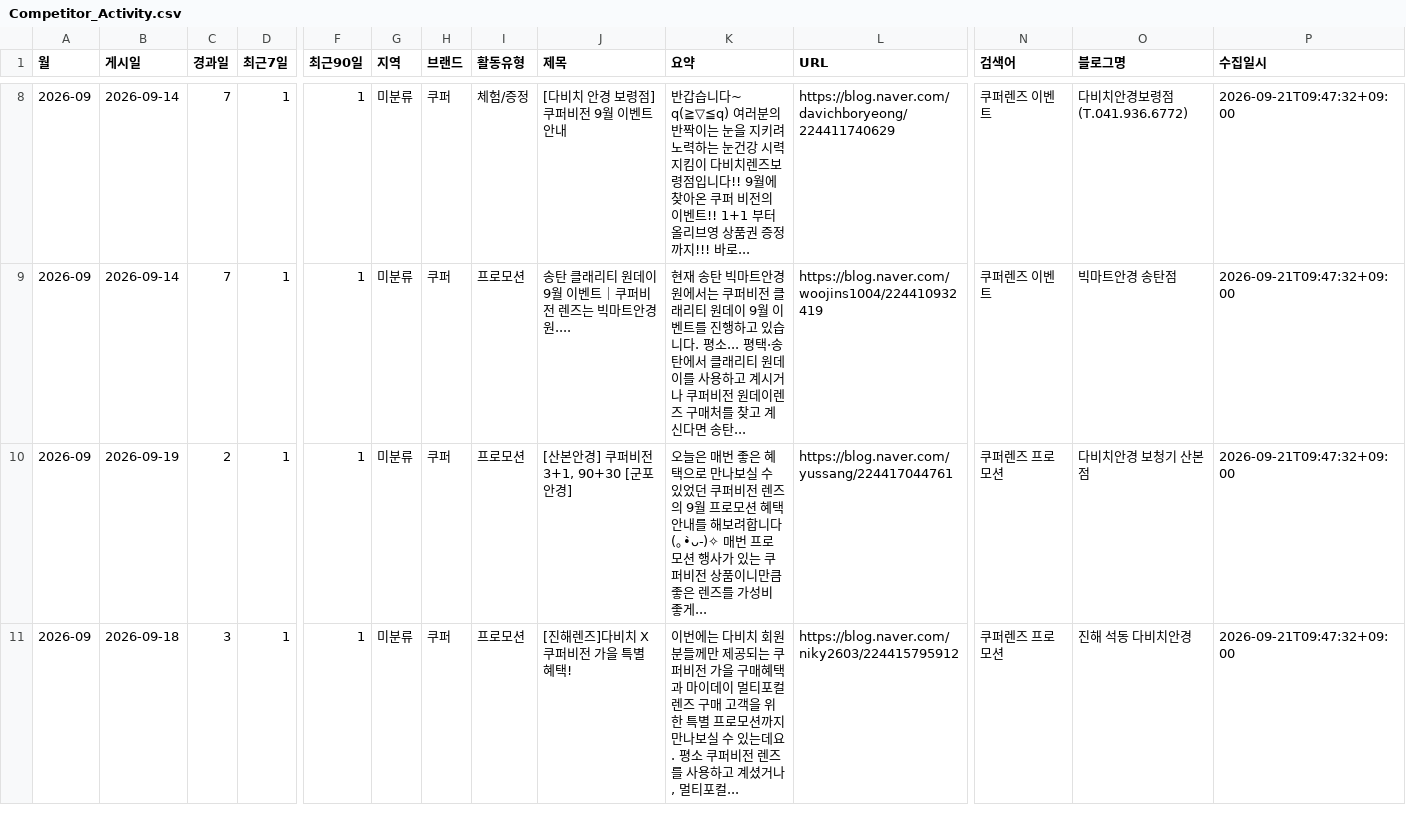
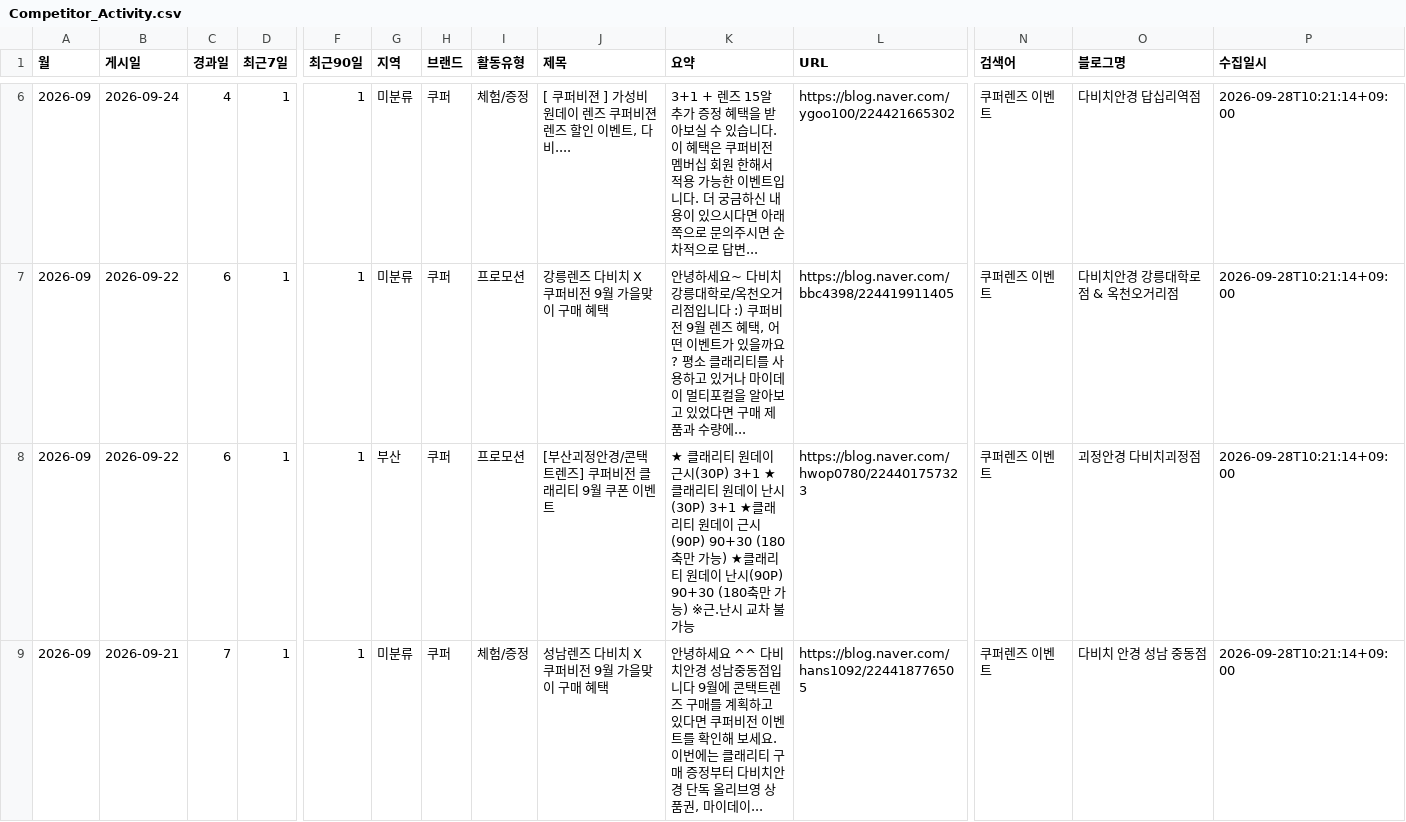
Before and after one commit to justmegod88/Dashboard, a CSV file: output/Competitor_Activity.csv, drawn as a sheet; only a part is shown, gaps mark what is left out; addresses are those after the commit; the diff covers the shown part only; the diff names each change by its address in the sheet, - before the commit and + after, or states it on an @@ line.

```diff
--- a/output/Competitor_Activity.csv
+++ b/output/Competitor_Activity.csv
-B6 (게시일): 2026-09-14
+B6 (게시일): 2026-09-24
-C6 (경과일): 7
+C6 (경과일): 4
-J6 (제목): [다비치 안경 보령점] 쿠퍼비전 9월 이벤트 안내
+J6 (제목): [ 쿠퍼비젼 ] 가성비 원데이 렌즈 쿠퍼비젼 렌즈 할인 이벤트, 다비....
-K6 (요약): 반갑습니다~ q(≧▽≦q) 여러분의 반짝이는 눈을 지키려 노력하는 눈건강 시력지킴이 다비치렌즈보령점입니다!! 9월에 찾아온 쿠퍼 비전의 이벤트!! 1+1 부터 올리브영 상품권 증정까지!!! 바로...
+K6 (요약): 3+1 + 렌즈 15알 추가 증정 혜택을 받아보실 수 있습니다. 이 혜택은 쿠퍼비전 멤버십 회원 한해서 적용 가능한 이벤트입니다. 더 궁금하신 내용이 있으시다면 아래쪽으로 문의주시면 순차적으로 답변...
-L6 (URL): https://blog.naver.com/davichboryeong/224411740629
+L6 (URL): https://blog.naver.com/ygoo100/224421665302
-O6 (블로그명): 다비치안경보령점 (T.041.936.6772)
+O6 (블로그명): 다비치안경 답십리역점
-P6:P9 (수집일시): 2026-09-21T09:47:32+09:00
+P6:P9 (수집일시): 2026-09-28T10:21:14+09:00
-B7 (게시일): 2026-09-14
+B7 (게시일): 2026-09-22
-C7 (경과일): 7
+C7 (경과일): 6
-J7 (제목): 송탄 클래리티 원데이 9월 이벤트｜쿠퍼비전 렌즈는 빅마트안경원....
+J7 (제목): 강릉렌즈 다비치 X 쿠퍼비전 9월 가을맞이 구매 혜택
-K7 (요약): 현재 송탄 빅마트안경원에서는 쿠퍼비전 클래리티 원데이 9월 이벤트를 진행하고 있습니다. 평소... 평택·송탄에서 클래리티 원데이를 사용하고 계시거나 쿠퍼비전 원데이렌즈 구매처를 찾고 계신다면 송탄...
+K7 (요약): 안녕하세요~ 다비치 강릉대학로/옥천오거리점입니다 :) 쿠퍼비전 9월 렌즈 혜택, 어떤 이벤트가 있을까요? 평소 클래리티를 사용하고 있거나 마이데이 멀티포컬을 알아보고 있었다면 구매 제품과 수량에...
-L7 (URL): https://blog.naver.com/woojins1004/224410932419
+L7 (URL): https://blog.naver.com/bbc4398/224419911405
-O7 (블로그명): 빅마트안경 송탄점
+O7 (블로그명): 다비치안경 강릉대학로점 & 옥천오거리점
-B8 (게시일): 2026-09-19
+B8 (게시일): 2026-09-22
-C8 (경과일): 2
+C8 (경과일): 6
-G8 (지역): 미분류
+G8 (지역): 부산
-J8 (제목): [산본안경] 쿠퍼비전 3+1, 90+30 [군포안경]
+J8 (제목): [부산괴정안경/콘택트렌즈] 쿠퍼비전 클래리티 9월 쿠폰 이벤트
-K8 (요약): 오늘은 매번 좋은 혜택으로 만나보실 수 있었던 쿠퍼비전 렌즈의 9월 프로모션 혜택 안내를 해보려합니다(｡•̀ᴗ-)✧ 매번 프로모션 행사가 있는 쿠퍼비전 상품이니만큼 좋은 렌즈를 가성비 좋게...
+K8 (요약): ★ 클래리티 원데이 근시(30P) 3+1 ★클래리티 원데이 난시(30P) 3+1 ★클래리티 원데이 근시(90P) 90+30 (180축만 가능) ★클래리티 원데이 난시(90P) 90+30 (180축만 가능) ※근.난시 교차 불가능
-L8 (URL): https://blog.naver.com/yussang/224417044761
+L8 (URL): https://blog.naver.com/hwop0780/224401757323
-N8:N9 (검색어): 쿠퍼렌즈 프로모션
+N8:N9 (검색어): 쿠퍼렌즈 이벤트
-O8 (블로그명): 다비치안경 보청기 산본점
+O8 (블로그명): 괴정안경 다비치괴정점
-B9 (게시일): 2026-09-18
+B9 (게시일): 2026-09-21
-C9 (경과일): 3
+C9 (경과일): 7
-I9 (활동유형): 프로모션
+I9 (활동유형): 체험/증정
-J9 (제목): [진해렌즈]다비치 X 쿠퍼비전 가을 특별 혜택!
+J9 (제목): 성남렌즈 다비치 X 쿠퍼비전 9월 가을맞이 구매 혜택
-K9 (요약): 이번에는 다비치 회원분들께만 제공되는 쿠퍼비전 가을 구매혜택과 마이데이 멀티포컬 렌즈 구매 고객을 위한 특별 프로모션까지 만나보실 수 있는데요. 평소 쿠퍼비전 렌즈를 사용하고 계셨거나, 멀티포컬...
+K9 (요약): 안녕하세요 ^^ 다비치안경 성남중동점입니다 9월에 콘택트렌즈 구매를 계획하고 있다면 쿠퍼비전 이벤트를 확인해 보세요. 이번에는 클래리티 구매 증정부터 다비치안경 단독 올리브영 상품권, 마이데이...
-L9 (URL): https://blog.naver.com/niky2603/224415795912
+L9 (URL): https://blog.naver.com/hans1092/224418776505
-O9 (블로그명): 진해 석동 다비치안경
+O9 (블로그명): 다비치 안경 성남 중동점
```
Also changed, not shown: 2 removed rows and 72 edited cells elsewhere in this file, 1 other file.
